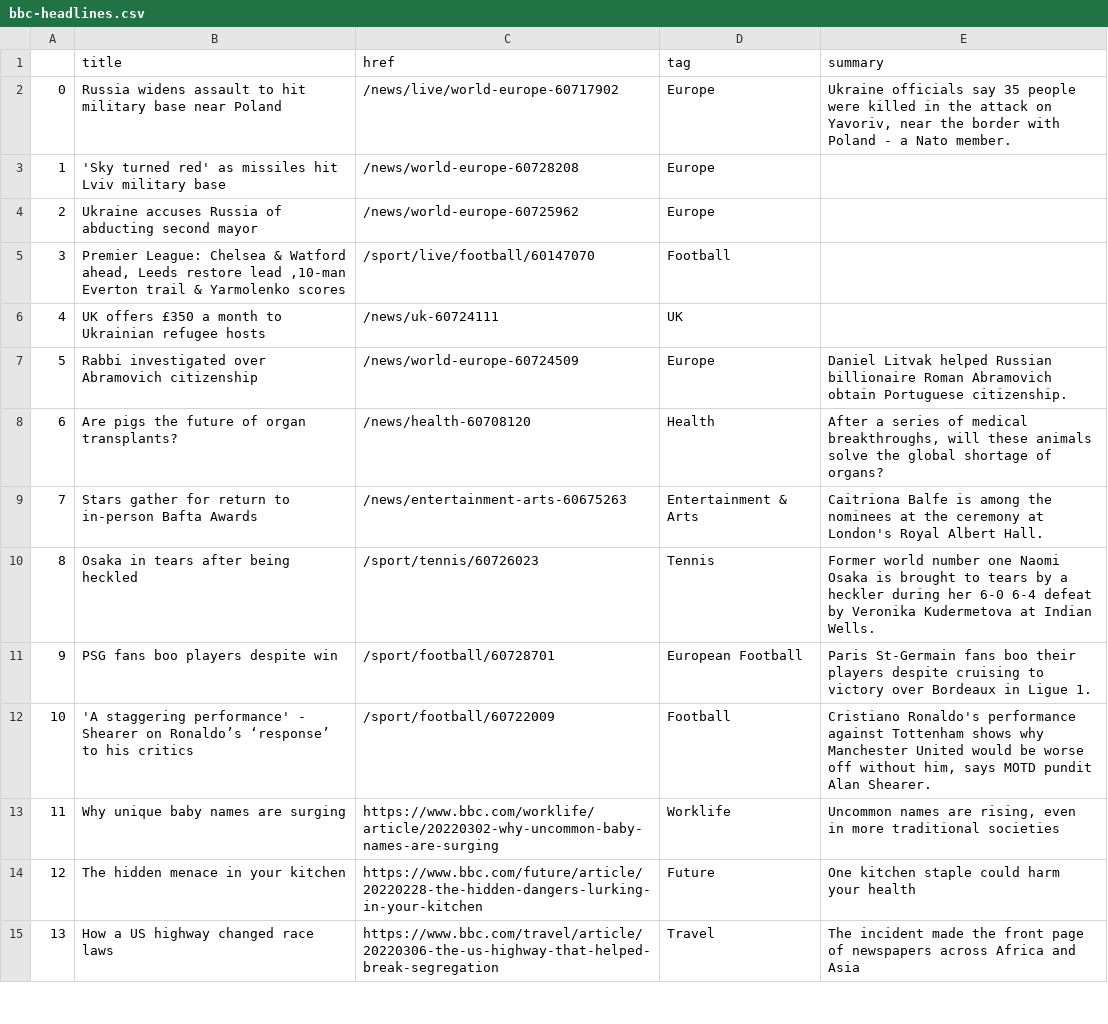
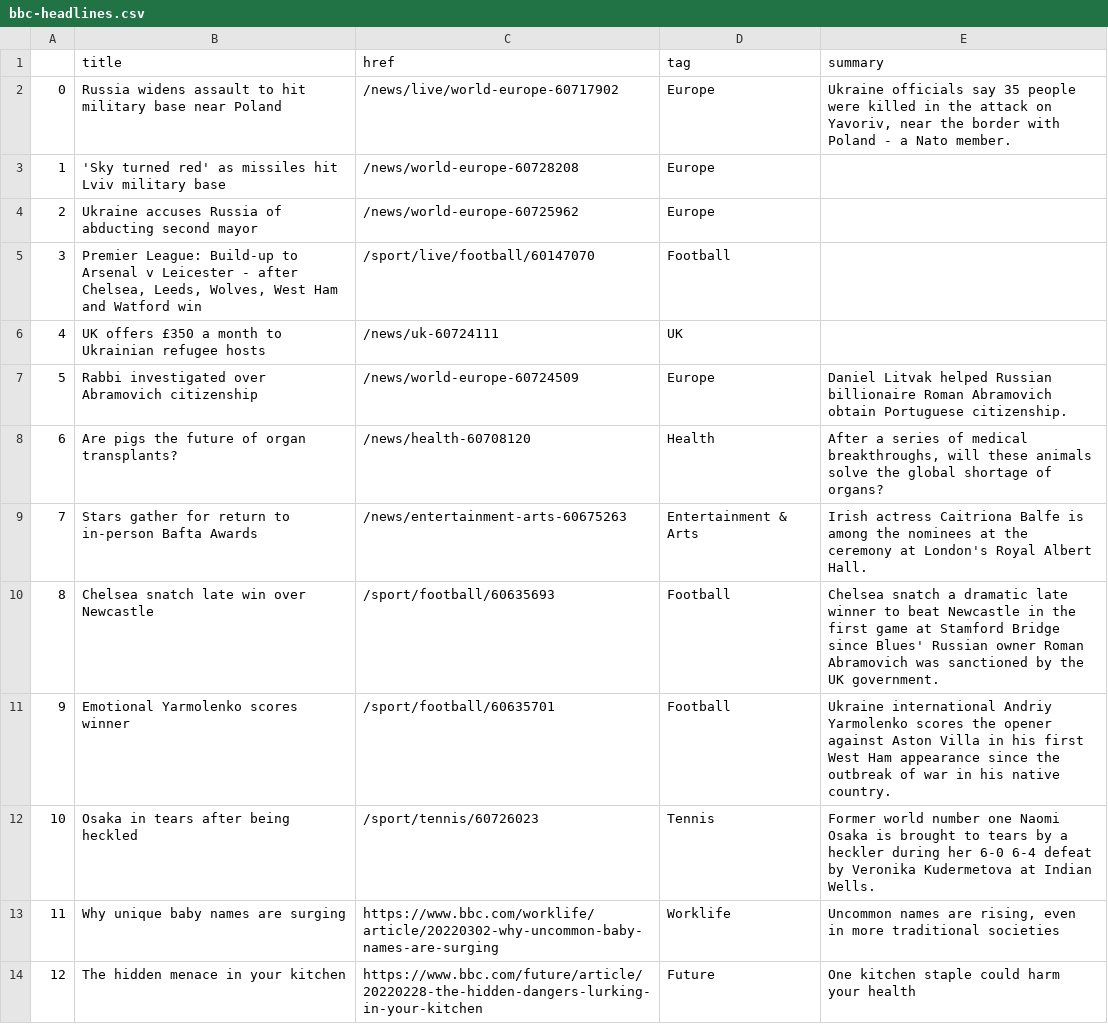
Before and after one commit to tunabellybella/Scraper, a CSV file: bbc-headlines.csv, drawn as a sheet; only a part is shown; the shorter side is filled out with more unchanged rows.

```diff
--- a/bbc-headlines.csv
+++ b/bbc-headlines.csv
@@ -4,3 +4,3 @@
 2,Ukraine accuses Russia of abducting second mayor,/news/world-europe-60725962,Europe,
-3,"Premier League: Chelsea & Watford ahead, Leeds restore lead ,10-man Everton trail & Yarmolenko scores",/sport/live/football/60147070,Football,
+3,"Premier League: Build-up to Arsenal v Leicester - after Chelsea, Leeds, Wolves, West Ham and Watford win",/sport/live/football/60147070,Football,
 4,UK offers £350 a month to Ukrainian refugee hosts,/news/uk-60724111,UK,
@@ -8,6 +8,6 @@
 6,Are pigs the future of organ transplants?,/news/health-60708120,Health,"After a series of medical breakthroughs, will these animals solve the global shortage of organs?"
-7,Stars gather for return to in-person Bafta Awards,/news/entertainment-arts-60675263,Entertainment & Arts,Caitriona Balfe is among the nominees at the ceremony at London's Royal Albert Hall.
-8,Osaka in tears after being heckled,/sport/tennis/60726023,Tennis,Former world number one Naomi Osaka is brought to tears by a heckler during her 6-0 6-4 defeat by Veronika Kudermetova at Indian Wells.
-9,PSG fans boo players despite win,/sport/football/60728701,European Football,Paris St-Germain fans boo their players despite cruising to victory over Bordeaux in Ligue 1.
-10,'A staggering performance' - Shearer on Ronaldo’s ‘response’ to his critics,/sport/football/60722009,Football,"Cristiano Ronaldo's performance against Tottenham shows why Manchester United would be worse off without him, says MOTD pundit Alan Shearer."
+7,Stars gather for return to in-person Bafta Awards,/news/entertainment-arts-60675263,Entertainment & Arts,Irish actress Caitriona Balfe is among the nominees at the ceremony at London's Royal Albert Hall.
+8,Chelsea snatch late win over Newcastle,/sport/football/60635693,Football,Chelsea snatch a dramatic late winner to beat Newcastle in the first game at Stamford Bridge since Blues' Russian owner Roman Abramovich was sanctioned by the UK government.
+9,Emotional Yarmolenko scores winner,/sport/football/60635701,Football,Ukraine international Andriy Yarmolenko scores the opener against Aston Villa in his first West Ham appearance since the outbreak of war in his native country.
+10,Osaka in tears after being heckled,/sport/tennis/60726023,Tennis,Former world number one Naomi Osaka is brought to tears by a heckler during her 6-0 6-4 defeat by Veronika Kudermetova at Indian Wells.
 11,Why unique baby names are surging,https://www.bbc.com/worklife/article/20220302-why-uncommon-baby-names-are-surging,Worklife,"Uncommon names are rising, even in more traditional societies"
```
